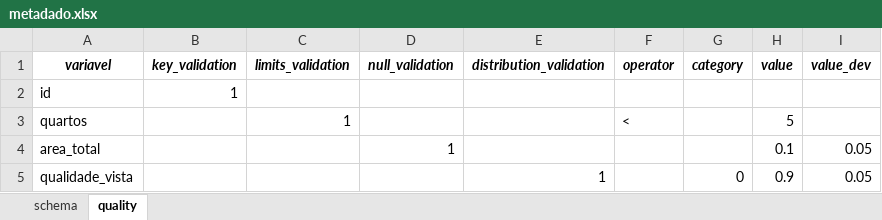
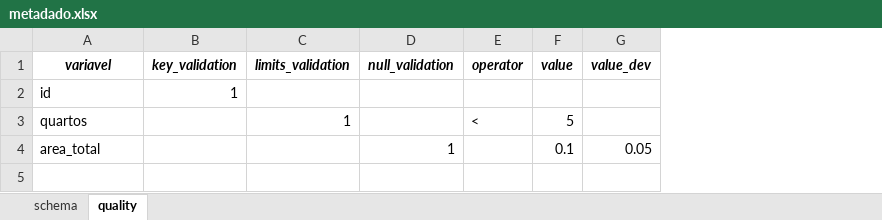
Before and after one commit to carollzambelli/data-quality, an Excel workbook: assets/metadado.xlsx, sheet quality, drawn as a sheet; values as stored, in another font and other column widths than the file's, no borders; the diff names each change by its address in the sheet, - before the commit and + after, or states it on an @@ line.

```diff
--- a/assets/metadado.xlsx (sheet quality)
+++ b/assets/metadado.xlsx (sheet quality)
-column E (distribution_validation), empty
-column G (category), empty
-row 5: qualidade_vista |  |  |  | 1 |  | 0 | 0.9 | 0.05
```
Also changed, not shown: 13 other files.
